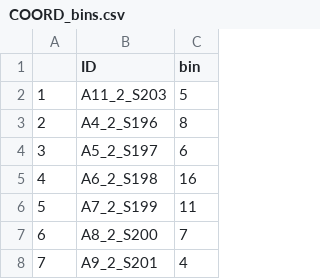
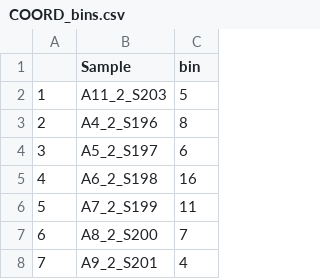
Before and after one commit to gvp681/tef_landscape_genomics, a CSV file: Data/COORD_bins.csv, drawn as a sheet; only a part is shown.

Commit message:
Update COORD_bins.csv

```diff
--- a/Data/COORD_bins.csv
+++ b/Data/COORD_bins.csv
@@ -1,2 +1,2 @@
-"","ID","bin"
+"","Sample","bin"
 "1","A11_2_S203",5
```
